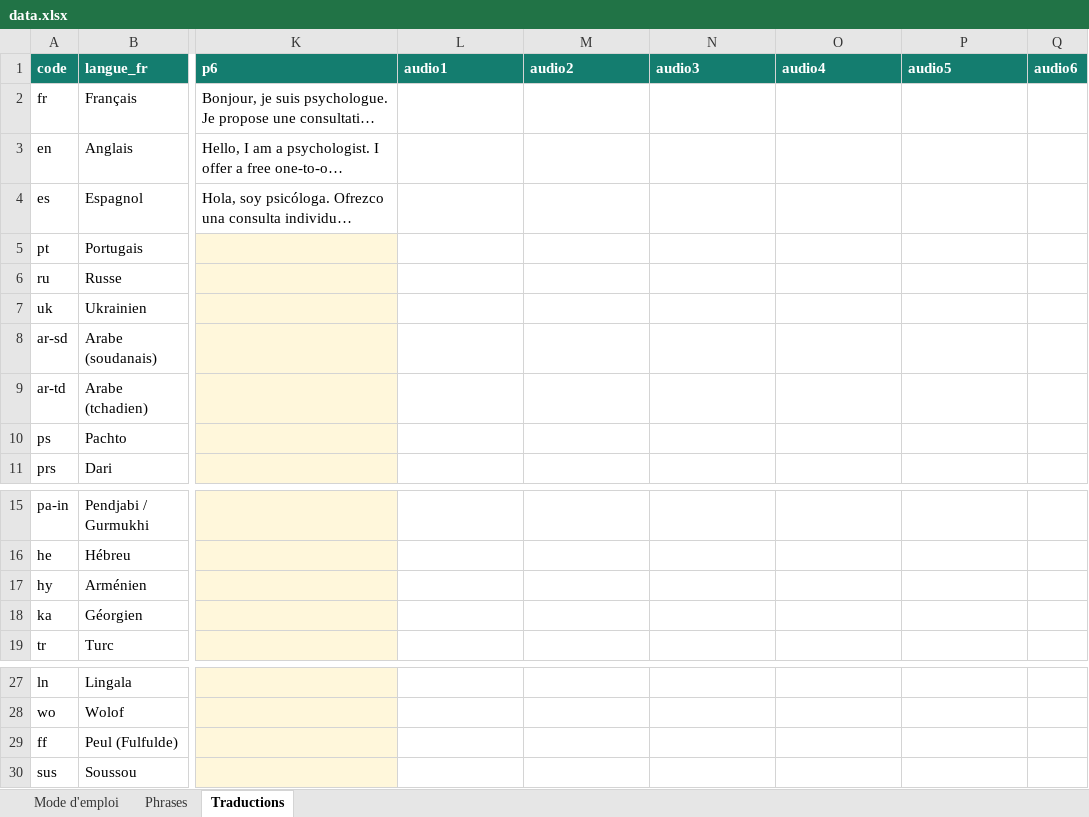
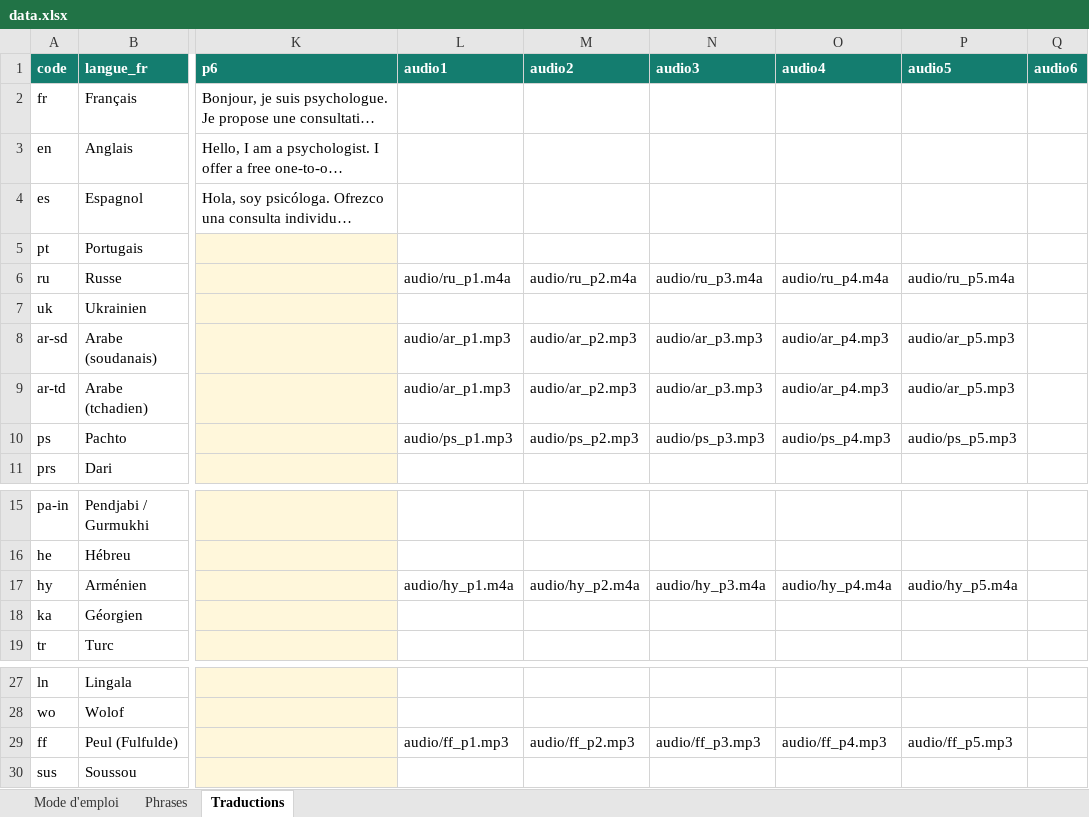
Before and after one commit to oasis-crf/oasis-crf.github.io, an Excel workbook: data.xlsx, sheet Traductions, drawn as a sheet; only a part is shown, gaps mark what is left out; long unchanged cells end in …; values as stored, in another font and other column widths than the file's, no borders; the diff names each change by its address in the sheet, - before the commit and + after, or states it on an @@ line.

```diff
--- a/data.xlsx (sheet Traductions)
+++ b/data.xlsx (sheet Traductions)
-L6 (audio1): (empty)
+L6 (audio1): audio/ru_p1.m4a
-M6 (audio2): (empty)
+M6 (audio2): audio/ru_p2.m4a
-N6 (audio3): (empty)
+N6 (audio3): audio/ru_p3.m4a
-O6 (audio4): (empty)
+O6 (audio4): audio/ru_p4.m4a
-P6 (audio5): (empty)
+P6 (audio5): audio/ru_p5.m4a
-L8:L9 (audio1): (empty)
+L8:L9 (audio1): audio/ar_p1.mp3
-M8:M9 (audio2): (empty)
+M8:M9 (audio2): audio/ar_p2.mp3
-N8:N9 (audio3): (empty)
+N8:N9 (audio3): audio/ar_p3.mp3
-O8:O9 (audio4): (empty)
+O8:O9 (audio4): audio/ar_p4.mp3
-P8:P9 (audio5): (empty)
+P8:P9 (audio5): audio/ar_p5.mp3
-L10 (audio1): (empty)
+L10 (audio1): audio/ps_p1.mp3
-M10 (audio2): (empty)
+M10 (audio2): audio/ps_p2.mp3
-N10 (audio3): (empty)
+N10 (audio3): audio/ps_p3.mp3
-O10 (audio4): (empty)
+O10 (audio4): audio/ps_p4.mp3
-P10 (audio5): (empty)
+P10 (audio5): audio/ps_p5.mp3
-L17 (audio1): (empty)
+L17 (audio1): audio/hy_p1.m4a
-M17 (audio2): (empty)
+M17 (audio2): audio/hy_p2.m4a
-N17 (audio3): (empty)
+N17 (audio3): audio/hy_p3.m4a
-O17 (audio4): (empty)
+O17 (audio4): audio/hy_p4.m4a
-P17 (audio5): (empty)
+P17 (audio5): audio/hy_p5.m4a
-L29 (audio1): (empty)
+L29 (audio1): audio/ff_p1.mp3
-M29 (audio2): (empty)
+M29 (audio2): audio/ff_p2.mp3
-N29 (audio3): (empty)
+N29 (audio3): audio/ff_p3.mp3
-O29 (audio4): (empty)
+O29 (audio4): audio/ff_p4.mp3
-P29 (audio5): (empty)
+P29 (audio5): audio/ff_p5.mp3
```
